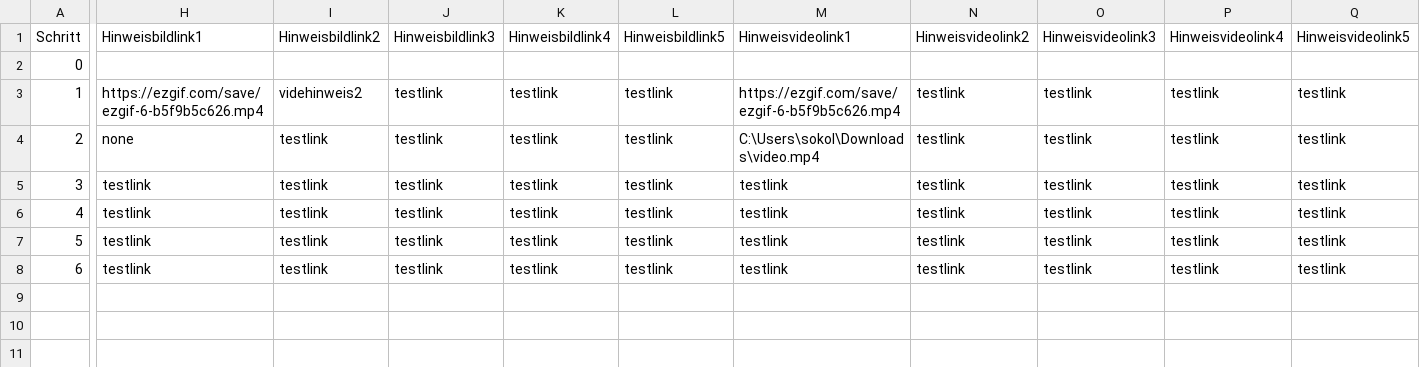
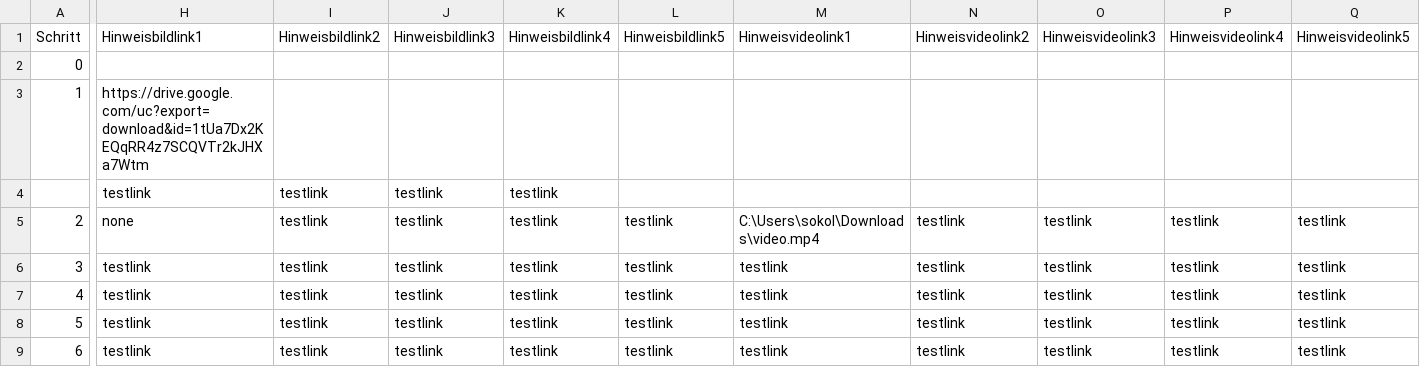
Before and after one commit to nebesser/CSV_Rep, a CSV file: data.csv, drawn as a sheet; only a part is shown, gaps mark what is left out; rows hold the shown columns only; the diff covers the shown part only; the diff names each change by its address in the sheet, - before the commit and + after, or states it on an @@ line.

Commit message:
Update data.csv

```diff
--- a/data.csv
+++ b/data.csv
-H3 (Hinweisbildlink1): https://ezgif.com/save/ezgif-6-b5f9b5c626.mp4
+H3 (Hinweisbildlink1): https://drive.google.com/uc?export=download&id=1tUa7Dx2KEQqRR4z7SCQVTr2kJHXa7Wtm
-I3 (Hinweisbildlink2): videhinweis2
+I3 (Hinweisbildlink2): (empty)
-J3 (Hinweisbildlink3): testlink
+J3 (Hinweisbildlink3): (empty)
-K3 (Hinweisbildlink4): testlink
+K3 (Hinweisbildlink4): (empty)
-L3 (Hinweisbildlink5): testlink
+L3 (Hinweisbildlink5): (empty)
-M3 (Hinweisvideolink1): https://ezgif.com/save/ezgif-6-b5f9b5c626.mp4
+M3 (Hinweisvideolink1): (empty)
-N3 (Hinweisvideolink2): testlink
+N3 (Hinweisvideolink2): (empty)
-O3 (Hinweisvideolink3): testlink
+O3 (Hinweisvideolink3): (empty)
-P3 (Hinweisvideolink4): testlink
+P3 (Hinweisvideolink4): (empty)
-Q3 (Hinweisvideolink5): testlink
+Q3 (Hinweisvideolink5): (empty)
+row 4:  | testlink | testlink | testlink | testlink
```
Also changed, not shown: 1 edited cell elsewhere in this file.
